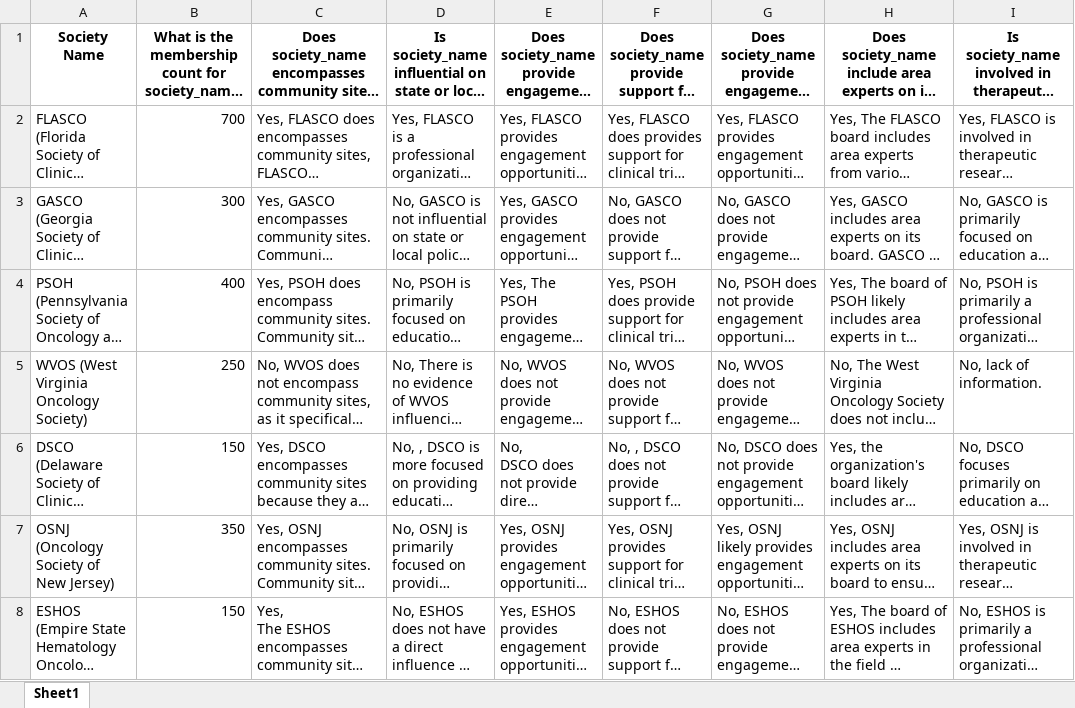
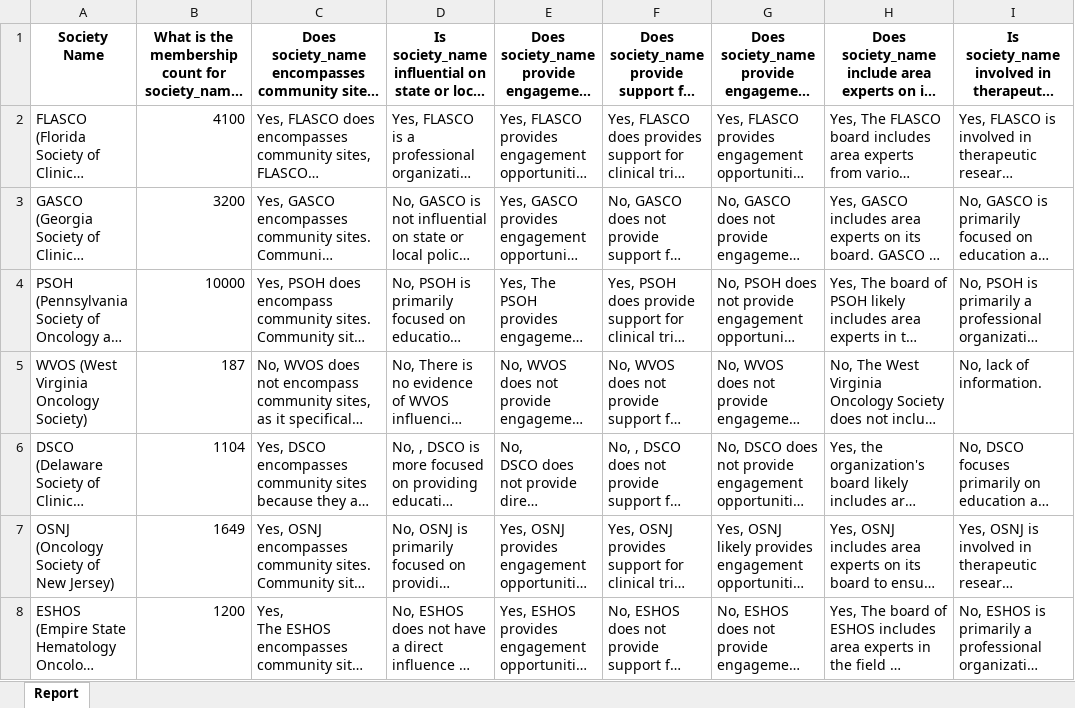
Before and after one commit to kushagraaery/USMApocbot, an Excel workbook: Pharma_Society_Report.xlsx, sheet Report, drawn as a sheet; only a part is shown; long unchanged cells end in …; values as stored, in another font and other column widths than the file's, no borders; the diff names each change by its address in the sheet, - before the commit and + after, or states it on an @@ line.

Commit message:
Add files via upload

```diff
--- a/Pharma_Society_Report.xlsx (sheet Report)
+++ b/Pharma_Society_Report.xlsx (sheet Report)
-sheet tab: Sheet1
+sheet tab: Report
-B2: 700
+B2: 4100
-B3: 300
+B3: 3200
-B4: 400
+B4: 10000
-B5: 250
+B5: 187
-B6: 150
+B6: 1104
-B7: 350
+B7: 1649
-B8: 150
+B8: 1200
```
